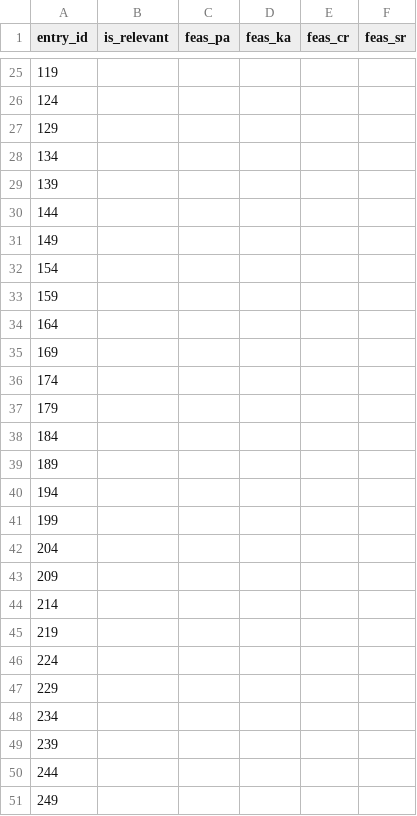
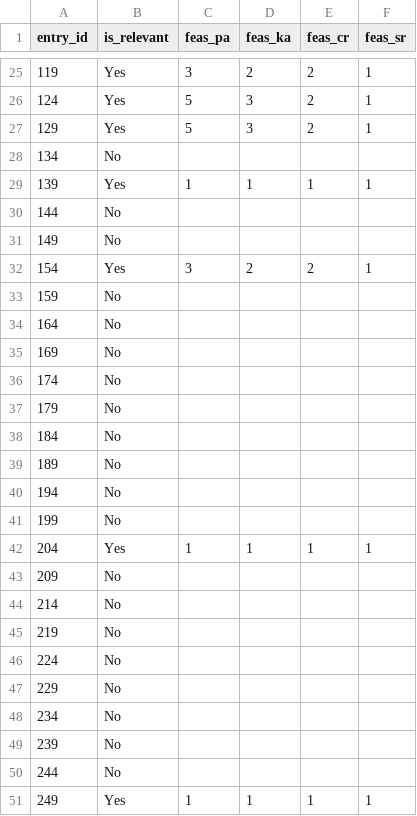
Before and after one commit to Jin1402/DSA4262-Anxiety, a CSV file: data/label_1.csv, drawn as a sheet; only a part is shown, gaps mark what is left out; the diff covers the shown part only.

```diff
--- a/data/label_1.csv
+++ b/data/label_1.csv
@@ -25,27 +25,27 @@ entry_id,is_relevant,feas_pa,feas_ka,feas_cr,feas_sr
-119,,,,,
-124,,,,,
-129,,,,,
-134,,,,,
-139,,,,,
-144,,,,,
-149,,,,,
-154,,,,,
-159,,,,,
-164,,,,,
-169,,,,,
-174,,,,,
-179,,,,,
-184,,,,,
-189,,,,,
-194,,,,,
-199,,,,,
-204,,,,,
-209,,,,,
-214,,,,,
-219,,,,,
-224,,,,,
-229,,,,,
-234,,,,,
-239,,,,,
-244,,,,,
-249,,,,,
+119,Yes,3,2,2,1
+124,Yes,5,3,2,1
+129,Yes,5,3,2,1
+134,No,,,,
+139,Yes,1,1,1,1
+144,No,,,,
+149,No,,,,
+154,Yes,3,2,2,1
+159,No,,,,
+164,No,,,,
+169,No,,,,
+174,No,,,,
+179,No,,,,
+184,No,,,,
+189,No,,,,
+194,No,,,,
+199,No,,,,
+204,Yes,1,1,1,1
+209,No,,,,
+214,No,,,,
+219,No,,,,
+224,No,,,,
+229,No,,,,
+234,No,,,,
+239,No,,,,
+244,No,,,,
+249,Yes,1,1,1,1
```
Also changed, not shown: 104 edited cells elsewhere in this file, data/form_responses.csv, data/label_2.csv, 7 other files.
